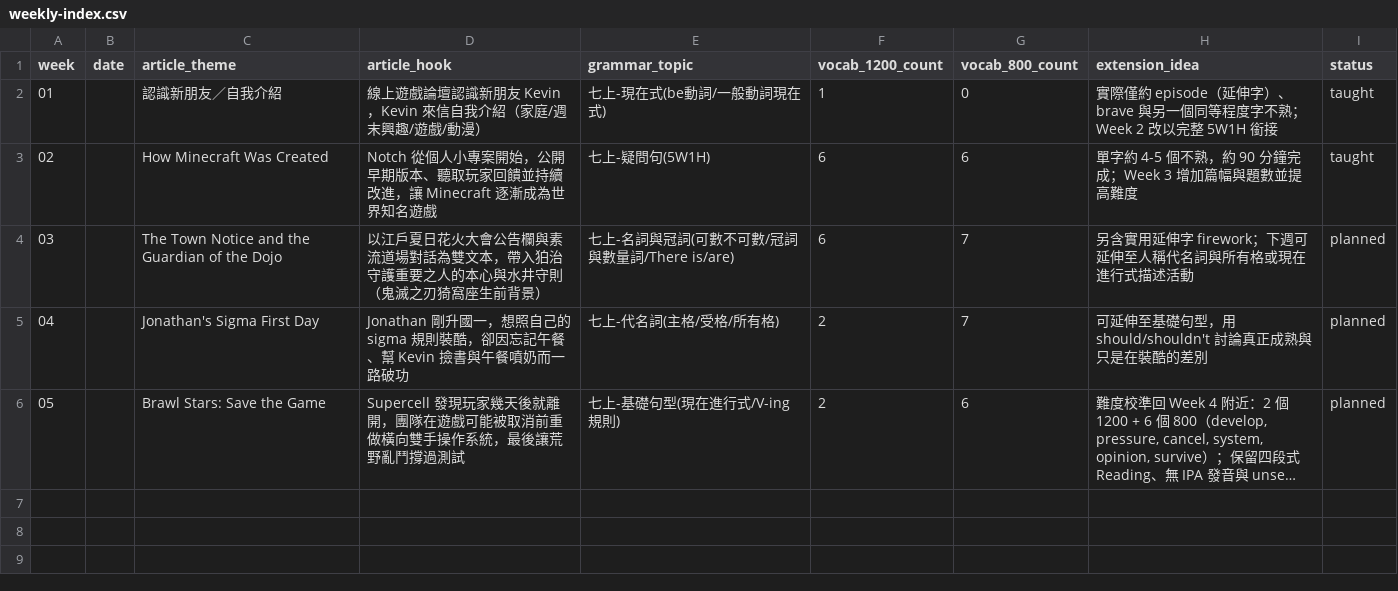
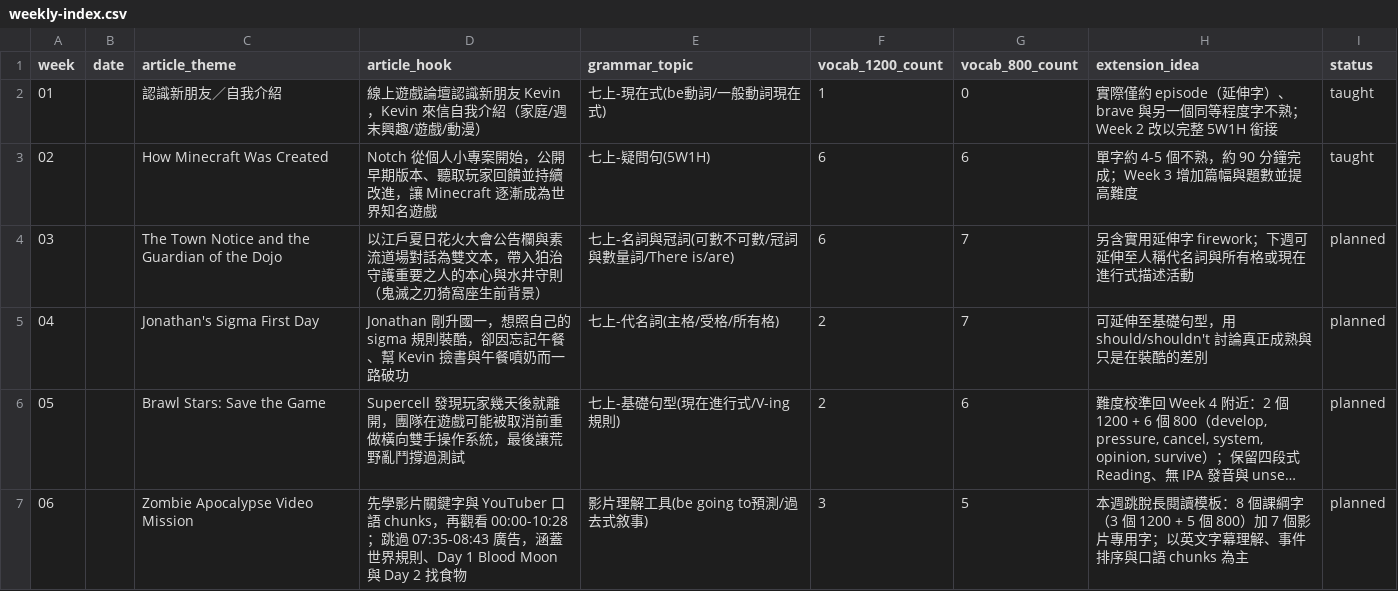
Before and after one commit to egger-meow/eng-tutor, a CSV file: weekly-index.csv, drawn as a sheet; long unchanged cells end in …; the diff names each change by its address in the sheet, - before the commit and + after, or states it on an @@ line.

Commit message:
Add Week 6 zombie video mission

```diff
--- a/weekly-index.csv
+++ b/weekly-index.csv
+row 7: 06 |  | Zombie Apocalypse Video Mission | 先學影片關鍵字與 YouTuber 口語 chunks，再觀看 00:00-10:28；跳過 07:35-08:43 廣告，涵蓋世界規則、Day 1 Blood Moon 與 Day 2 找食物 | 影片理解工具(be going to預測/過去式敘事) | 3 | 5 | 本週跳脫長閱讀模板：8 個課綱字（3 個 1200 + 5 個 800）加 7 個影片專用字；以英文字幕理解、事件排序與口語 chunks 為主 | planned
```
Also changed, not shown: 4 other files.
